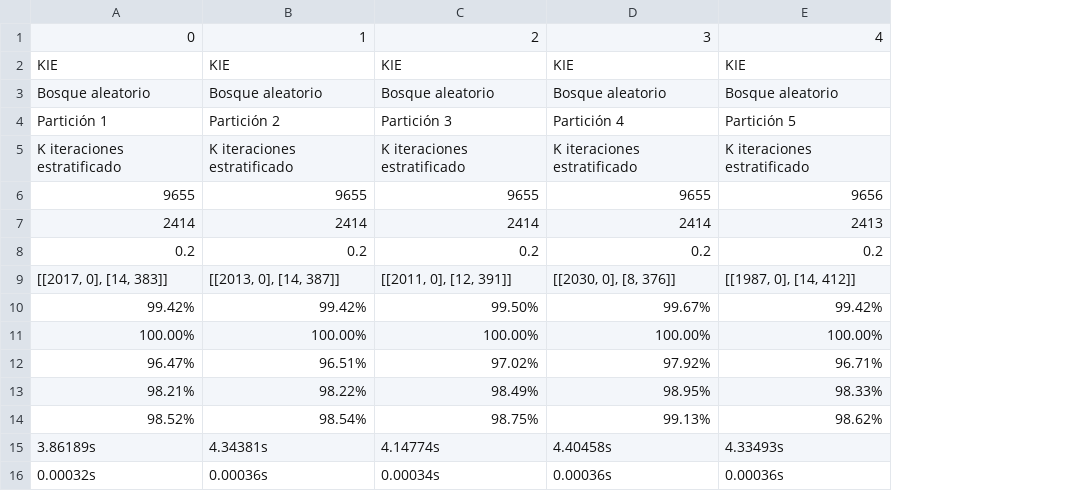
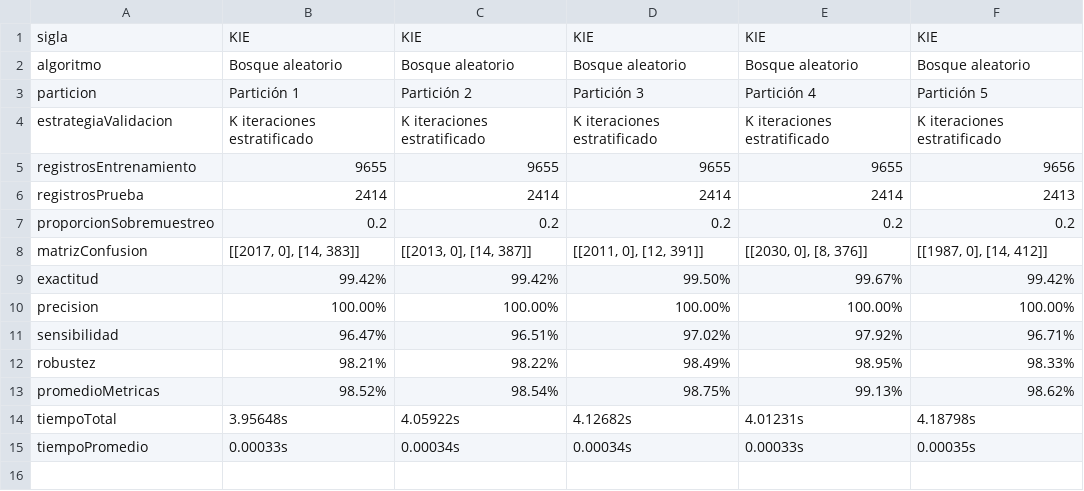
Before and after one commit to RonaldoNolasco/personal-thesis-development, a CSV file: 5-evaluation/3-output/strategies/K iteraciones estratificado.csv, drawn as a sheet; removed rows and columns are numbered as before the commit, all else as after; the diff names each change by its address in the sheet, - before the commit and + after, or states it on an @@ line.

```diff
--- a/5-evaluation/3-output/strategies/K iteraciones estratificado.csv
+++ b/5-evaluation/3-output/strategies/K iteraciones estratificado.csv
+column A, rows 1-13: sigla | algoritmo | particion | estrategiaValidacion | registrosEntrenamiento | registrosPrueba | proporcionSobremuestreo | matrizConfusion | exactitud | precision | sensibilidad | robustez | promedioMetricas; row 15: tiempoPromedio
-row 1: 0 | 1 | 2 | 3 | 4
-row 15: 3.86189s | 4.34381s | 4.14774s | 4.40458s | 4.33493s
+row 14: tiempoTotal | 3.95648s | 4.05922s | 4.12682s | 4.01231s | 4.18798s
-B15: 0.00032s
+B15: 0.00033s
-C15: 0.00036s
+C15: 0.00034s
-E15: 0.00036s
+E15: 0.00033s
-F15: 0.00036s
+F15: 0.00035s
```
Also changed, not shown: 4-modelling/3-output/result.csv, 5-evaluation/3-output/all/result.csv, 6 other files.
